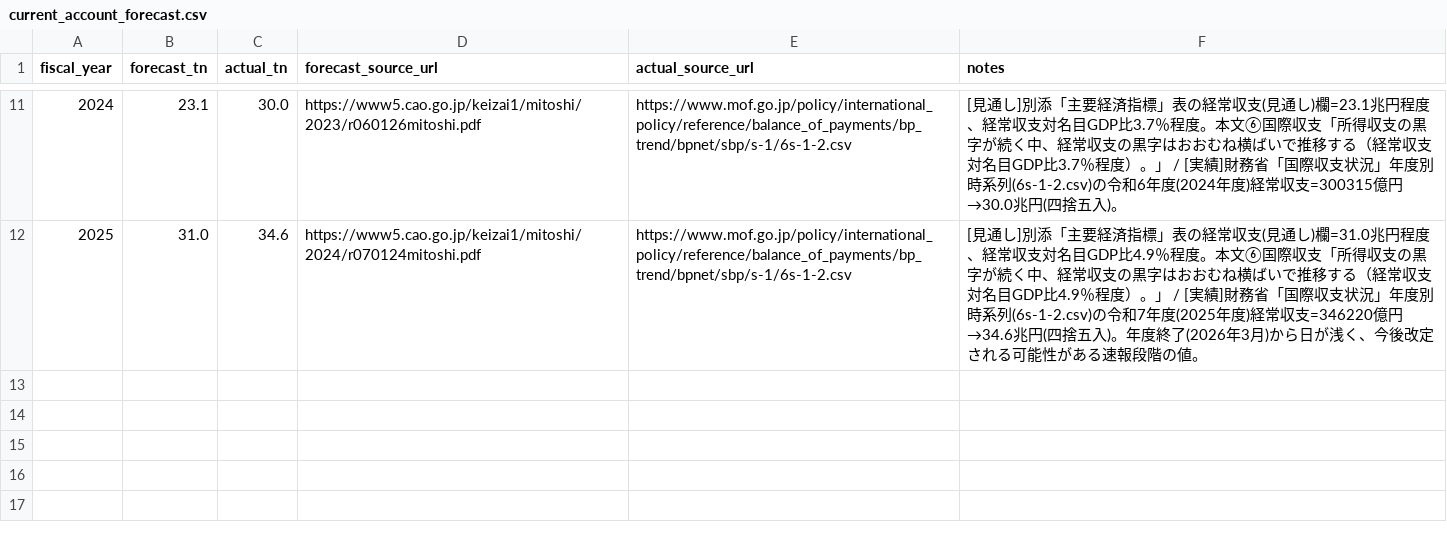
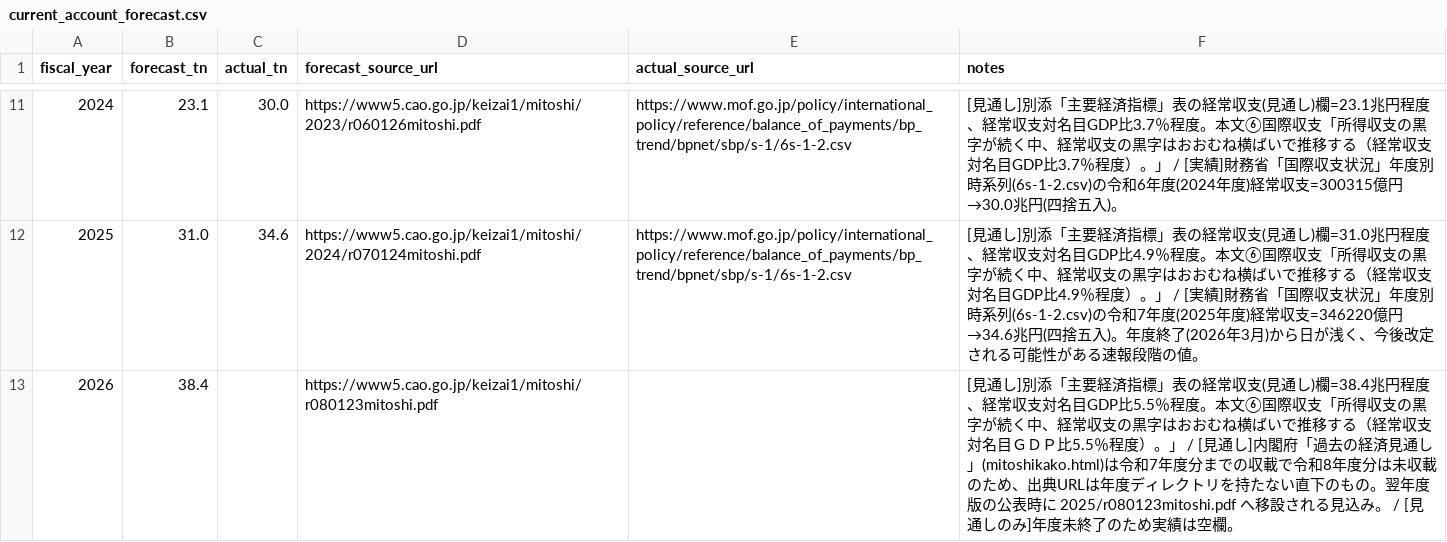
Before and after one commit to zurekei/site, a CSV file: data/current_account_forecast.csv, drawn as a sheet; only a part is shown, gaps mark what is left out.

```diff
--- a/data/current_account_forecast.csv
+++ b/data/current_account_forecast.csv
@@ -12 +12,2 @@ fiscal_year,forecast_tn,actual_tn,forecast_source_url,actual_source_url,notes
 2025,31.0,34.6,https://www5.cao.go.jp/keizai1/mitoshi/2024/r070124mitoshi.pdf,https://www.mof.go.jp/policy/international_policy/reference/balance_of_payments/bp_trend/bpnet/sbp/s-1/6s-1-2.csv,[見通し]別添「主要経済指標」表の経常収支(見通し)欄=31.0兆円程度、経常収支対名目GDP比4.9％程度。本文⑥国際収支「所得収支の黒字が続く中、経常収支の黒字はおおむね横ばいで推移する（経常収支対名目GDP比4.9％程度）。」 / [実績]財務省「国際収支状況」年度別時系列(6s-1-2.csv)の令和7年度(2025年度)経常収支=346220億円→34.6兆円(四捨五入)。年度終了(2026年3月)から日が浅く、今後改定される可能性がある速報段階の値。
+2026,38.4,,https://www5.cao.go.jp/keizai1/mitoshi/r080123mitoshi.pdf,,[見通し]別添「主要経済指標」表の経常収支(見通し)欄=38.4兆円程度、経常収支対名目GDP比5.5％程度。本文⑥国際収支「所得収支の黒字が続く中、経常収支の黒字はおおむね横ばいで推移する（経常収支対名目ＧＤＰ比5.5％程度）。」 / [見通し]内閣府「過去の経済見通し」(mitoshikako.html)は令和7年度分までの収載で令和8年度分は未収載のため、出典URLは年度ディレクトリを持たない直下のもの。翌年度版の公表時に 2025/r080123mitoshi.pdf へ移設される見込み。 / [見通しのみ]年度未終了のため実績は空欄。
```
Also changed, not shown: data/cpi_forecast.csv, data/fertility_actual.csv, 13 other files.
